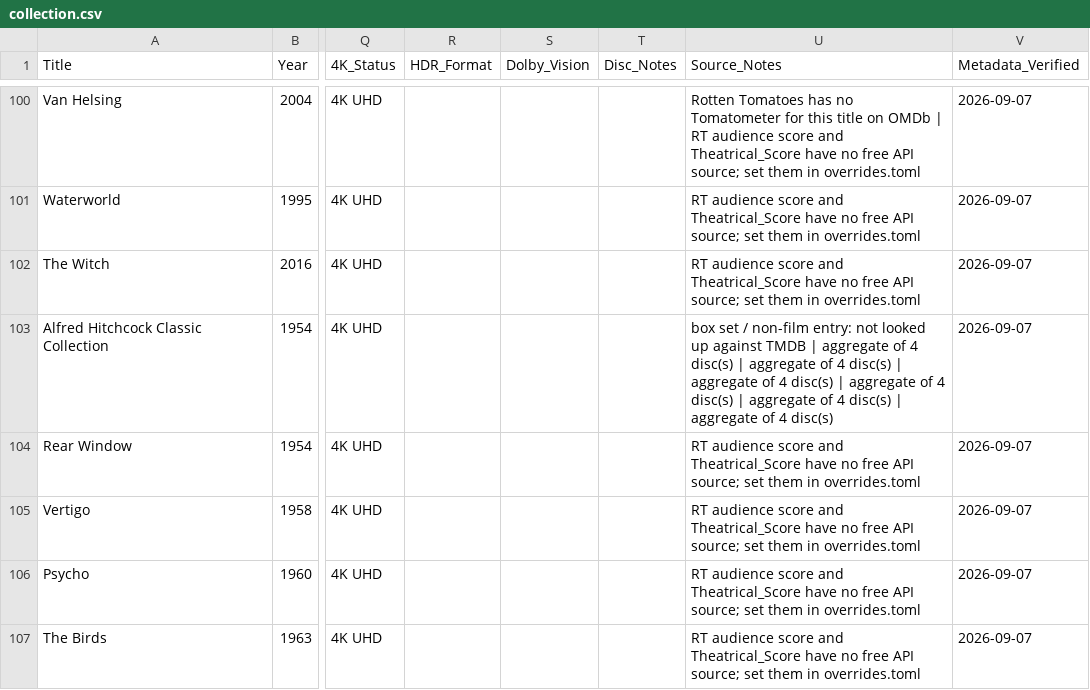
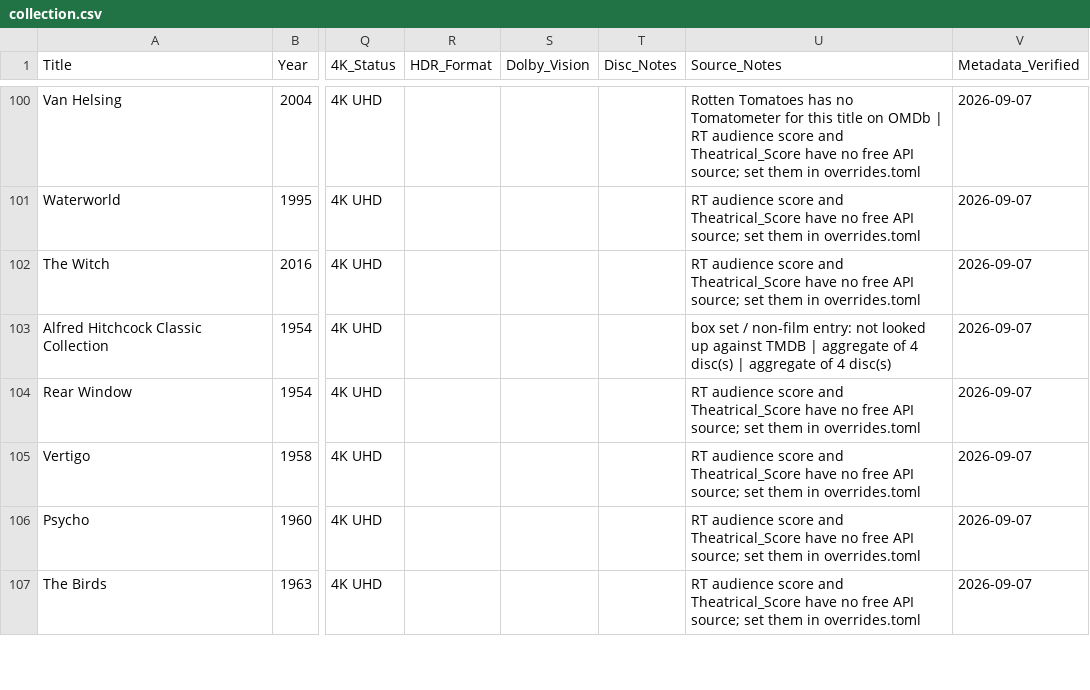
Before and after one commit to txrunn/scripts, a CSV file: movie-collection/site/collection.csv, drawn as a sheet; only a part is shown, gaps mark what is left out; the diff covers the shown part only; the diff names each change by its address in the sheet, - before the commit and + after, or states it on an @@ line.

Commit message:
Improve page formatting

```diff
--- a/movie-collection/site/collection.csv
+++ b/movie-collection/site/collection.csv
-U103 (Source_Notes): …4 disc(s) | aggregate of 4 disc(s) | aggregate of 4 disc(s) | aggregate of 4 disc(s) | aggregate of 4 disc(s)
+U103 (Source_Notes): …4 disc(s)
```
Also changed, not shown: 6 edited cells elsewhere in this file, 6 other files.
